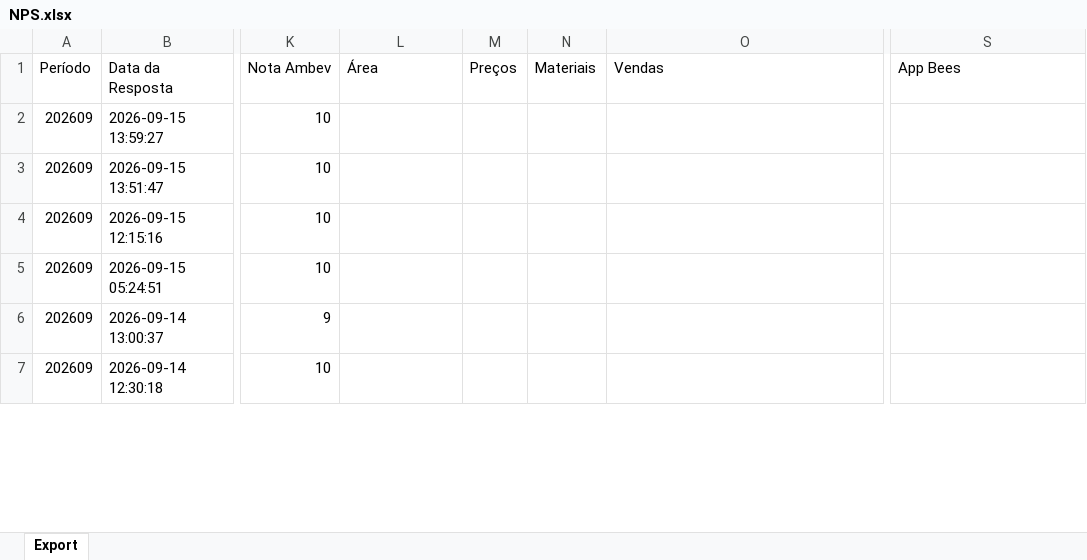
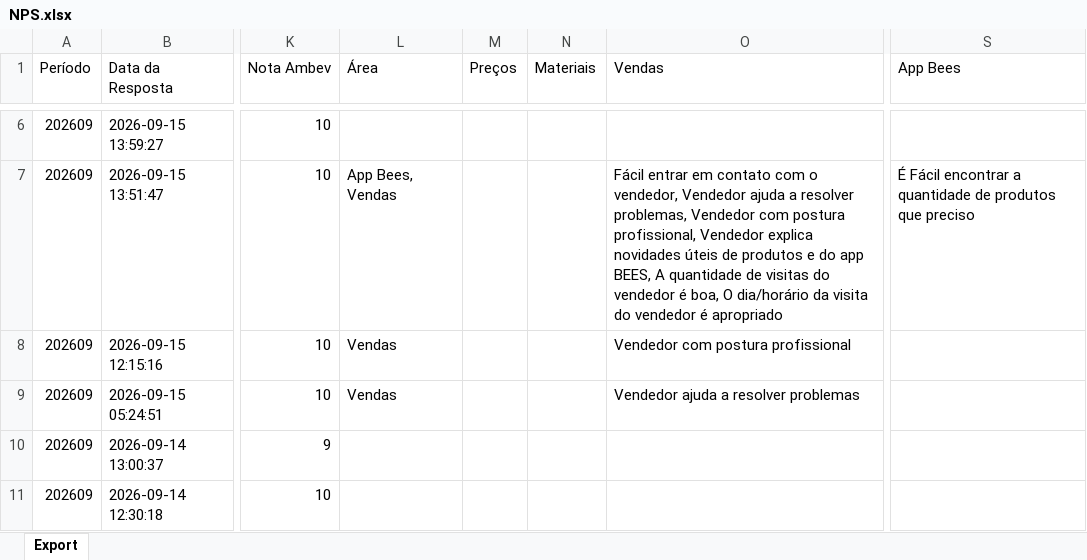
Before and after one commit to viniciuspalermo90-commits/Dashboard, an Excel workbook: NPS.xlsx, sheet Export, drawn as a sheet; only a part is shown, gaps mark what is left out; values as stored, in another font and other column widths than the file's, no borders; addresses are those after the commit; the diff covers the shown part only; the diff names each change by its address in the sheet, - before the commit and + after, or states it on an @@ line.

Commit message:
Atualização automática: NPS.xlsx

```diff
--- a/NPS.xlsx (sheet Export)
+++ b/NPS.xlsx (sheet Export)
-L7 (Área): (empty)
+L7 (Área): App Bees, Vendas
-O7 (Vendas): (empty)
+O7 (Vendas): Fácil entrar em contato com o vendedor, Vendedor ajuda a resolver problemas, Vendedor com postura profissional, Vendedor explica novidades úteis de produtos e do app BEES, A quantidade de visitas do vendedor é boa, O dia/horário da visita do vendedor é apropriado
-S7 (App Bees): (empty)
+S7 (App Bees): É Fácil encontrar a quantidade de produtos que preciso
-L8:L9 (Área): (empty)
+L8:L9 (Área): Vendas
-O8 (Vendas): (empty)
+O8 (Vendas): Vendedor com postura profissional
-O9 (Vendas): (empty)
+O9 (Vendas): Vendedor ajuda a resolver problemas
```
Also changed, not shown: 4 added rows elsewhere in this sheet.
